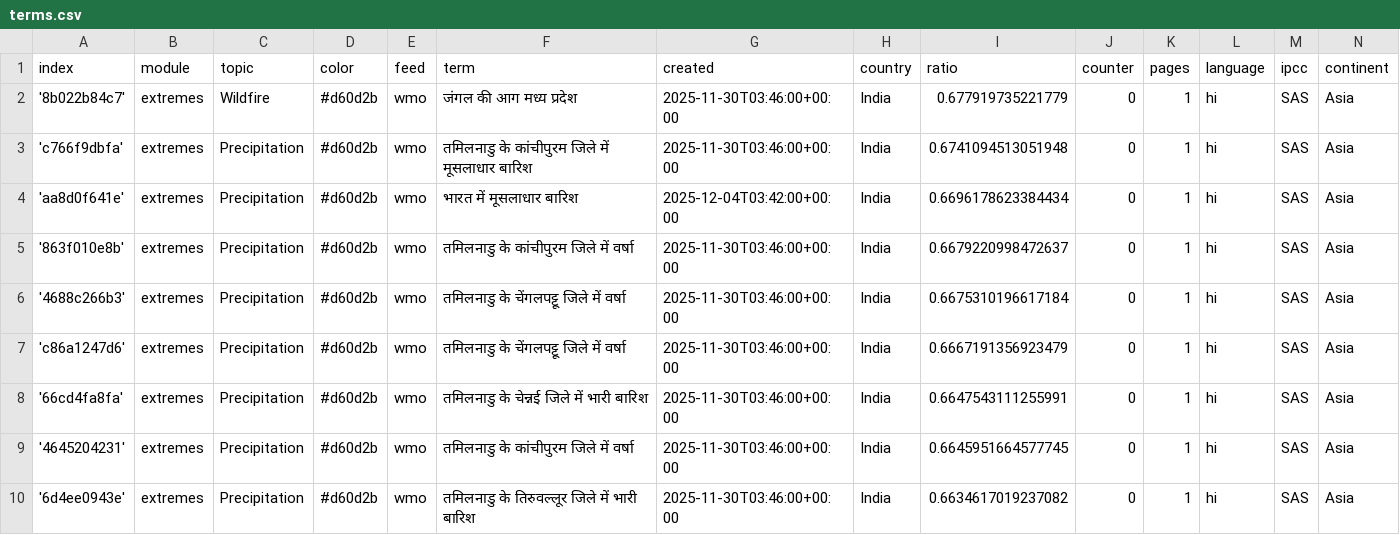
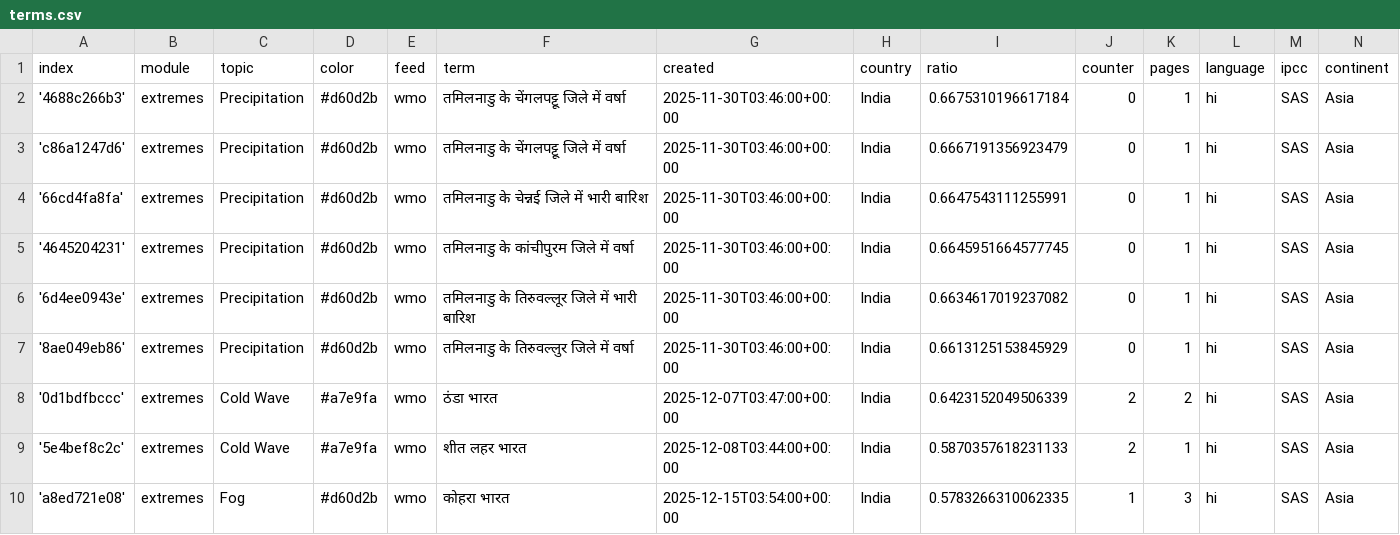
Before and after one commit to hannak555-news/HindiExtremes, a CSV file: terms.csv, drawn as a sheet; only a part is shown; the shorter side is filled out with more unchanged rows; the diff names each change by its address in the sheet, - before the commit and + after, or states it on an @@ line.

Commit message:
Commit from GitHub Actions (harvest:0.0)

```diff
--- a/terms.csv
+++ b/terms.csv
-row 2: '8b022b84c7' | extremes | Wildfire | #d60d2b | wmo | जंगल की आग मध्य प्रदेश | 2025-11-30T03:46:00+00:00 | India | 0.677919735221779 | 0 | 1 | hi | SAS | Asia
-row 3: 'c766f9dbfa' | extremes | Precipitation | #d60d2b | wmo | तमिलनाडु के कांचीपुरम जिले में मूसलाधार बारिश | 2025-11-30T03:46:00+00:00 | India | 0.6741094513051948 | 0 | 1 | hi | SAS | Asia
-row 4: 'aa8d0f641e' | extremes | Precipitation | #d60d2b | wmo | भारत में मूसलाधार बारिश | 2025-12-04T03:42:00+00:00 | India | 0.6696178623384434 | 0 | 1 | hi | SAS | Asia
-row 5: '863f010e8b' | extremes | Precipitation | #d60d2b | wmo | तमिलनाडु के कांचीपुरम जिले में वर्षा | 2025-11-30T03:46:00+00:00 | India | 0.6679220998472637 | 0 | 1 | hi | SAS | Asia
```
